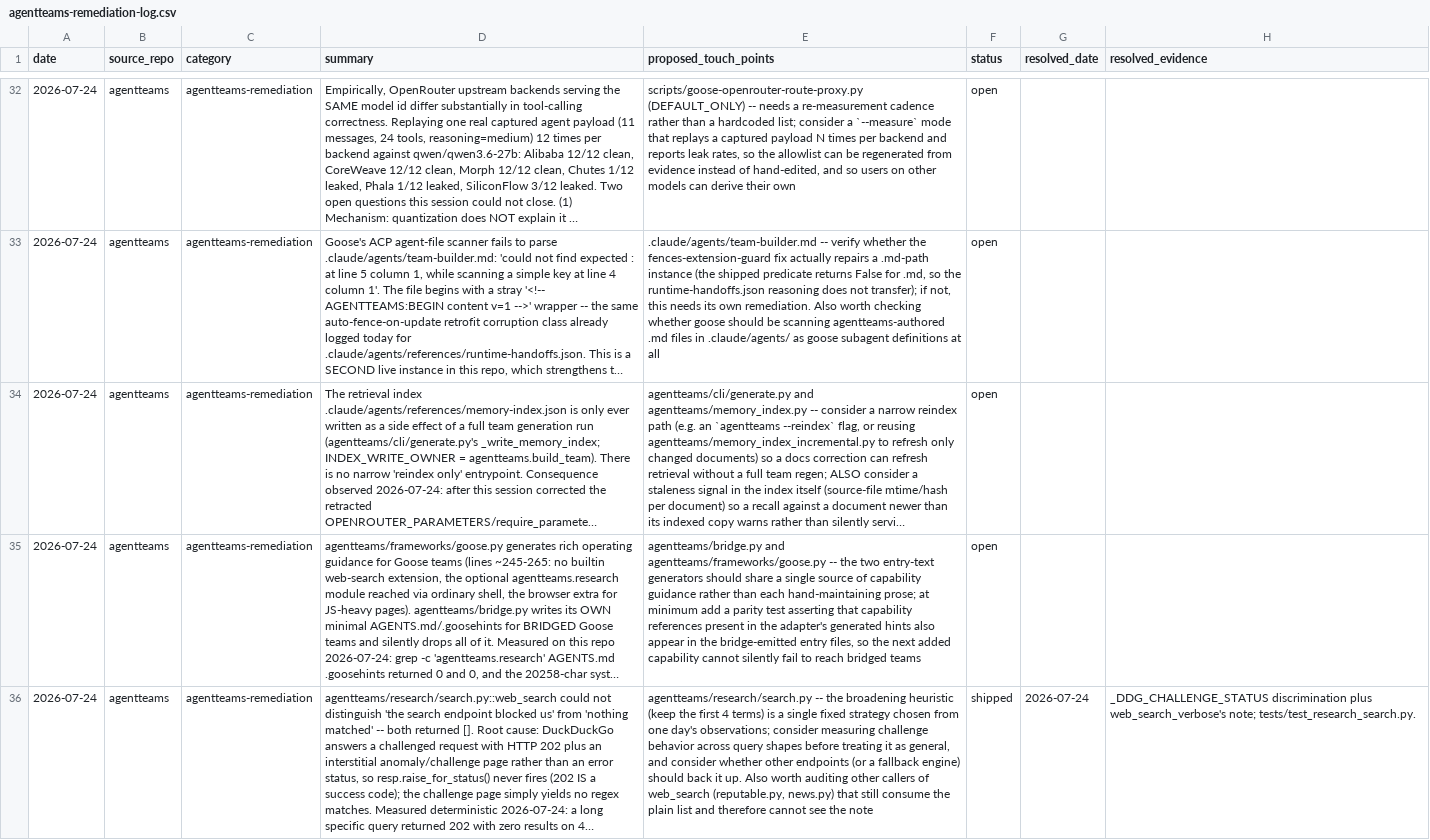
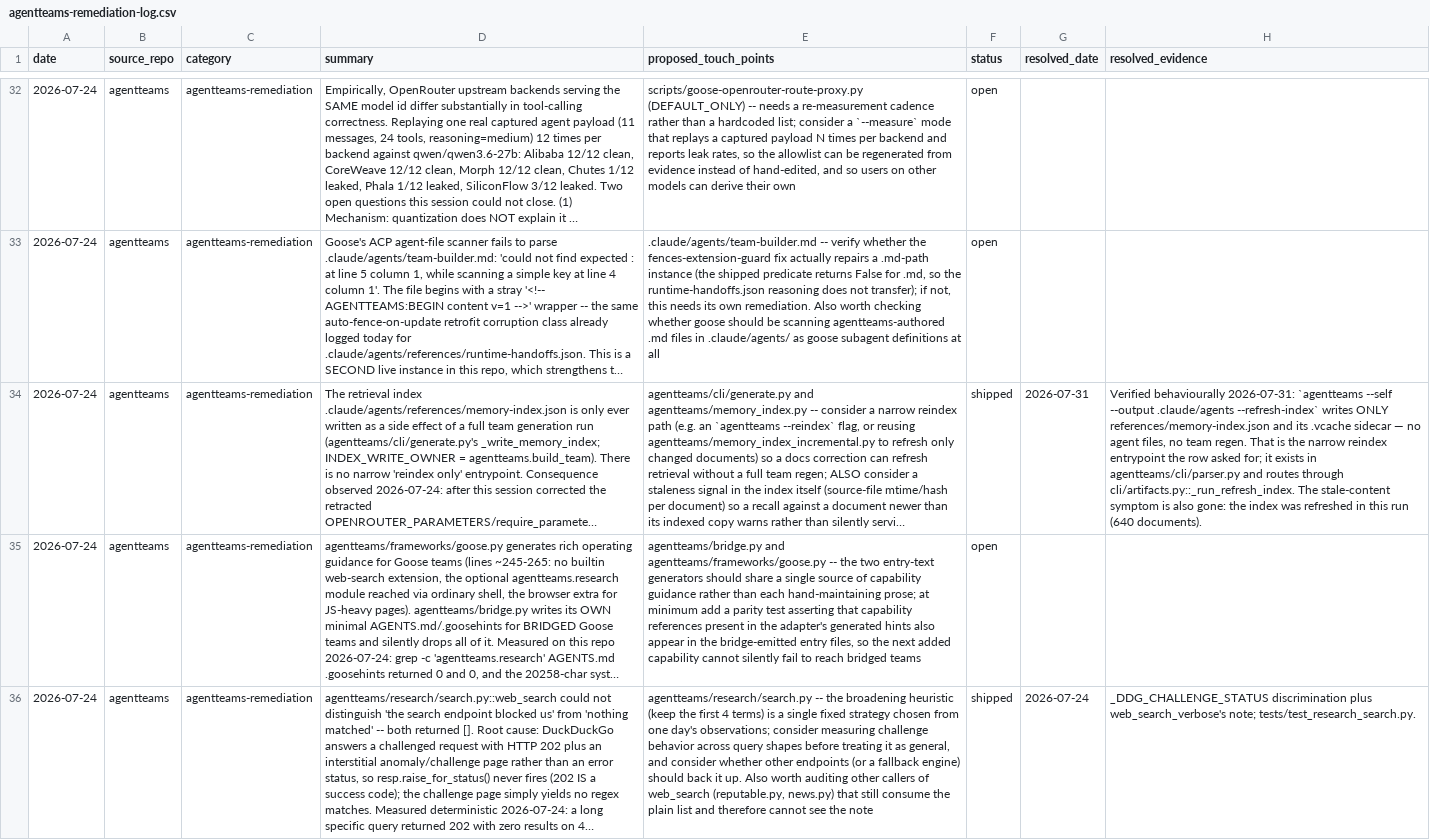
Before and after one commit to jlcatonjr/agentteams, a CSV file: references/agentteams-remediation-log.csv, drawn as a sheet; only a part is shown, gaps mark what is left out; long unchanged cells end in …; the diff covers the shown part only; the diff names each change by its address in the sheet, - before the commit and + after, or states it on an @@ line.

```diff
--- a/references/agentteams-remediation-log.csv
+++ b/references/agentteams-remediation-log.csv
-F34 (status): open
+F34 (status): shipped
-G34 (resolved_date): (empty)
+G34 (resolved_date): 2026-07-31
-H34 (resolved_evidence): (empty)
+H34 (resolved_evidence): Verified behaviourally 2026-07-31: `agentteams --self --output .claude/agents --refresh-index` writes ONLY references/memory-index.json and its .vcache sidecar — no agent files, no team regen. That is the narrow reindex entrypoint the row asked for; it exists in agentteams/cli/parser.py and routes through cli/artifacts.py::_run_refresh_index. The stale-content symptom is also gone: the index was refreshed in this run (640 documents).
```
Also changed, not shown: 3 edited cells elsewhere in this file.
